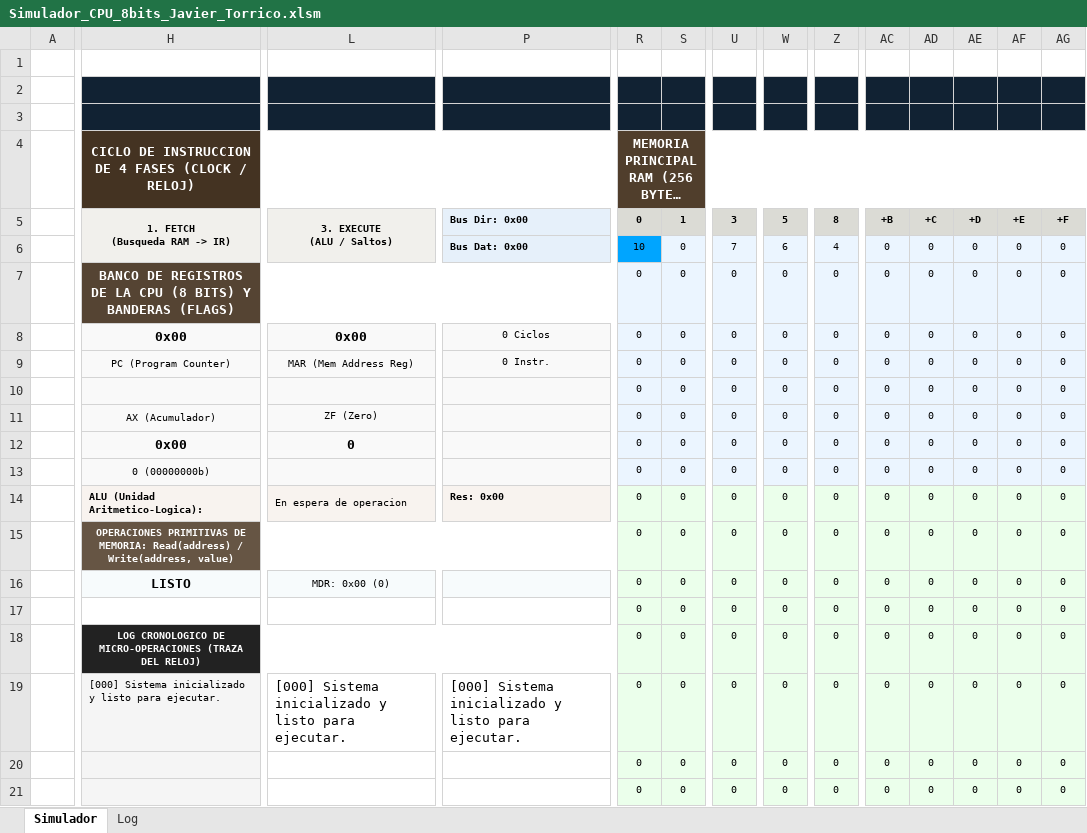
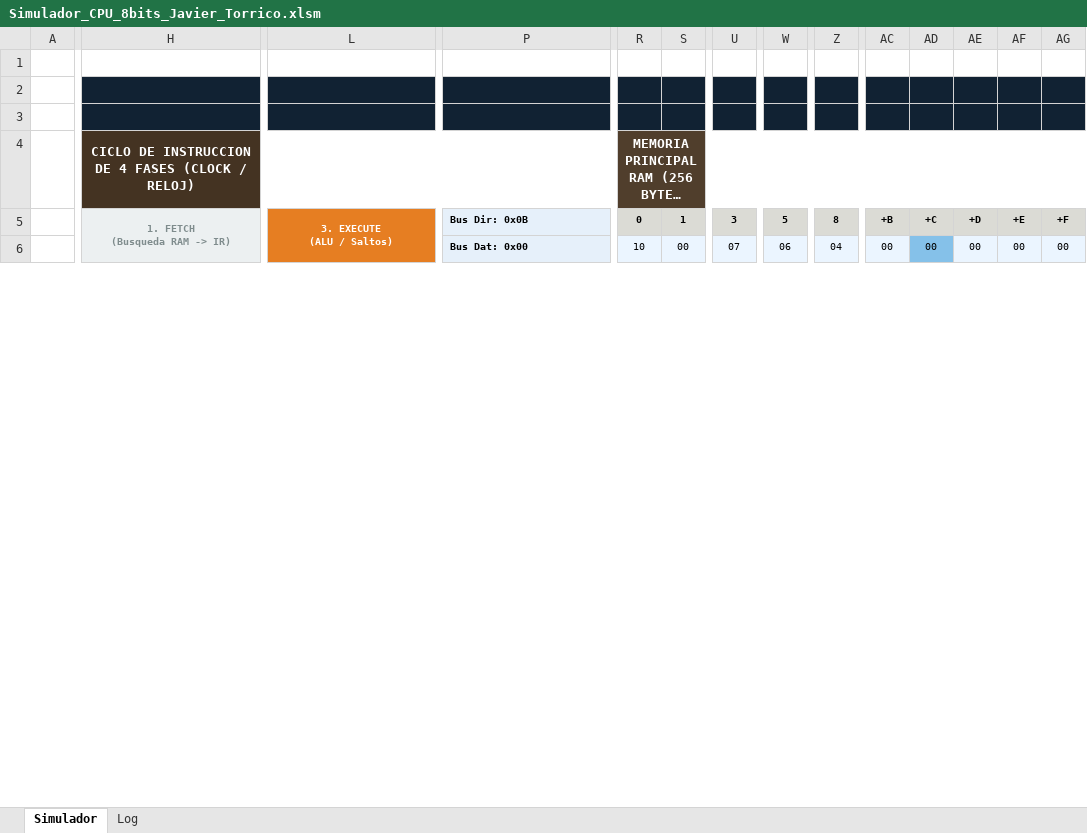
Before and after one commit to Javiertorricos/Simulador_CPU_Excel, an Excel workbook: Simulador_CPU_8bits_Javier_Torrico.xlsm, sheet Simulador, drawn as a sheet; only a part is shown, gaps mark what is left out; long unchanged cells end in …; values as stored, in another font and other column widths than the file's, no borders; charts and pictures not drawn; removed rows and columns are numbered as before the commit, all else as after; rows hold the shown columns only; the diff covers the shown part only; the diff names each change by its address in the sheet, - before the commit and + after, or states it on an @@ line.

Commit message:
fix(vba): resolve syntax errors, Sub Write keyword conflict, and restore macro execution
- Fix VBA reserved keyword conflict by renaming Sub Write to MemWrite / WriteRAM
- Add missing parentheses to 55 Call statements across all VBA modules
- Protect CPU register header labels from being overwritten during UI update
- Make pause button responsive during continuous execution loop
- Ensure text format in 16x16 RAM matrix
- Regenerate Simulador_CPU_8bits_Javier_Torrico.xlsm with all fixes

```diff
--- a/Simulador_CPU_8bits_Javier_Torrico.xlsm (sheet Simulador)
+++ b/Simulador_CPU_8bits_Javier_Torrico.xlsm (sheet Simulador)
-H5 text colour: black
+H5 text colour: #7F8C8D
-L5:L6 fill: #F1F0EC
+L5:L6 fill: #E67E22
-L5 text colour: black
+L5 text colour: #FFFFFF
-P5: Bus Dir: 0x00
+P5: Bus Dir: 0x0B
-R6 fill: #00A5FF
+R6 fill: #EBF5FF
-S6: 0
+S6: 00
-U6: 7
+U6: 07
-W6: 6
+W6: 06
-Z6: 4
+Z6: 04
-AC6: 0
+AC6: 00
-AD6: 0
+AD6: 00
-AD6 fill: #EBF5FF
+AD6 fill: #85C1E9
-AE6: 0
+AE6: 00
-AF6: 0
+AF6: 00
-AG6: 0
+AG6: 00
-row 7:  | BANCO DE REGISTROS DE LA CPU (8 BITS) Y BANDERAS (FLAGS) |  |  | 0 | 0 | 0 | 0 | 0 | 0 | 0 | 0 | 0 | 0
-row 8:  | 0x00 | 0x00 | 0 Ciclos | 0 | 0 | 0 | 0 | 0 | 0 | 0 | 0 | 0 | 0
-row 9:  | PC (Program Counter) | MAR (Mem Address Reg) | 0 Instr. | 0 | 0 | 0 | 0 | 0 | 0 | 0 | 0 | 0 | 0
-row 10:  |  |  |  | 0 | 0 | 0 | 0 | 0 | 0 | 0 | 0 | 0 | 0
-row 11:  | AX (Acumulador) | ZF (Zero) |  | 0 | 0 | 0 | 0 | 0 | 0 | 0 | 0 | 0 | 0
-row 12:  | 0x00 | 0 |  | 0 | 0 | 0 | 0 | 0 | 0 | 0 | 0 | 0 | 0
-row 13:  | 0 (00000000b) |  |  | 0 | 0 | 0 | 0 | 0 | 0 | 0 | 0 | 0 | 0
-row 14:  | ALU (Unidad Aritmetico-Logica): | En espera de operacion | Res: 0x00 | 0 | 0 | 0 | 0 | 0 | 0 | 0 | 0 | 0 | 0
-row 15:  | OPERACIONES PRIMITIVAS DE MEMORIA: Read(address) / Write(address, value) |  |  | 0 | 0 | 0 | 0 | 0 | 0 | 0 | 0 | 0 | 0
-row 16:  | LISTO | MDR: 0x00 (0) |  | 0 | 0 | 0 | 0 | 0 | 0 | 0 | 0 | 0 | 0
-row 17:  |  |  |  | 0 | 0 | 0 | 0 | 0 | 0 | 0 | 0 | 0 | 0
-row 18:  | LOG CRONOLOGICO DE MICRO-OPERACIONES (TRAZA DEL RELOJ) |  |  | 0 | 0 | 0 | 0 | 0 | 0 | 0 | 0 | 0 | 0
-row 19:  | [000] Sistema inicializado y listo para ejecutar. | [000] Sistema inicializado y listo para ejecutar. | [000] Sistema inicializado y listo para ejecutar. | 0 | 0 | 0 | 0 | 0 | 0 | 0 | 0 | 0 | 0
-row 20:  |  |  |  | 0 | 0 | 0 | 0 | 0 | 0 | 0 | 0 | 0 | 0
-row 21:  |  |  |  | 0 | 0 | 0 | 0 | 0 | 0 | 0 | 0 | 0 | 0
```
Also changed, not shown: 16 added rows, 1 removed row, 8 edited cells, cell formats and merged cells elsewhere in this sheet, sheet Log, charts or pictures, 6 other files.
